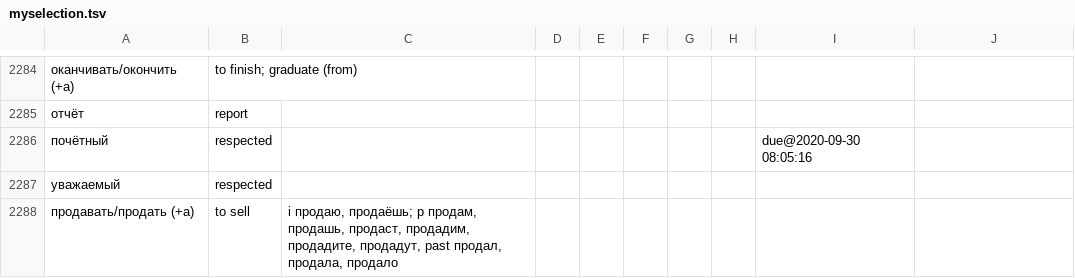
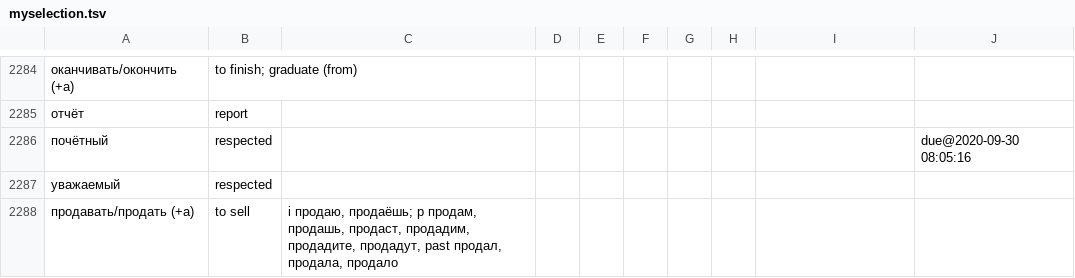
Before and after one commit to proycon/vocadata, a TSV file: ru/myselection.tsv, drawn as a sheet; only a part is shown, gaps mark what is left out; the diff covers the shown part only.

```diff
--- a/ru/myselection.tsv
+++ b/ru/myselection.tsv
@@ -2286 +2286 @@
-почётный	respected							due@2020-09-30 08:05:16
+почётный	respected								due@2020-09-30 08:05:16
```
Also changed, not shown: 164 edited cells elsewhere in this file.
